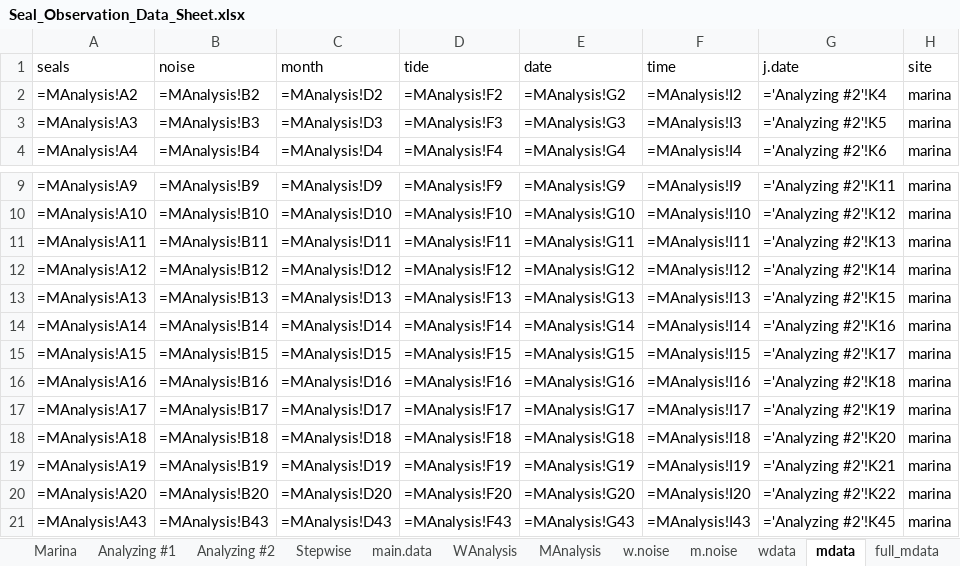
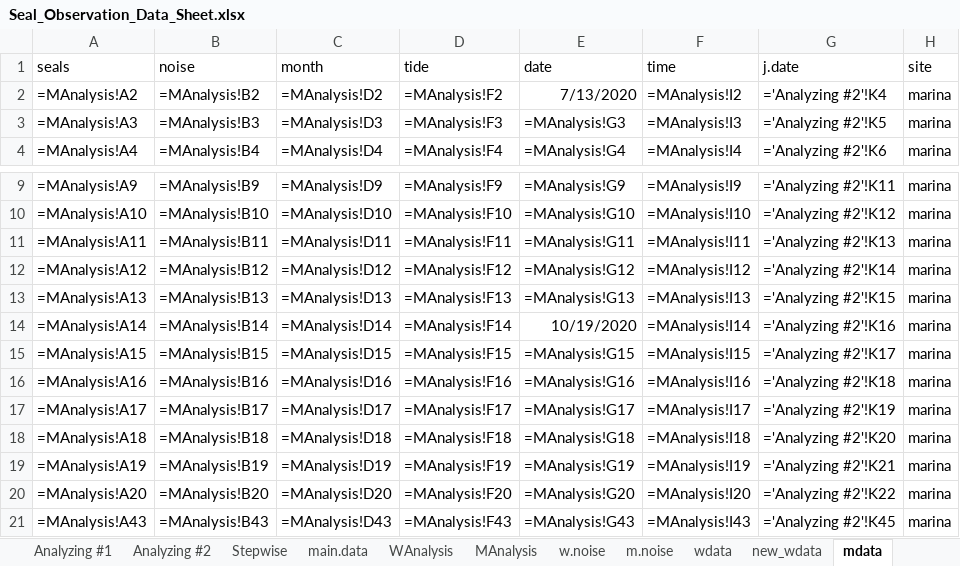
Before and after one commit to bankheak/habor-seal, an Excel workbook: data/Seal_Observation_Data_Sheet.xlsx, sheet mdata, drawn as a sheet; only a part is shown, gaps mark what is left out; values as stored, in another font and other column widths than the file's, no borders; formulas are shown in place of their values; the diff names each change by its address in the sheet, - before the commit and + after, or states it on an @@ line.

Commit message:
Rearrange R sheet

```diff
--- a/data/Seal_Observation_Data_Sheet.xlsx (sheet mdata)
+++ b/data/Seal_Observation_Data_Sheet.xlsx (sheet mdata)
+sheet tab: new_wdata
-E2 (date): =MAnalysis!G2
+E2 (date): 7/13/2020
-E14 (date): =MAnalysis!G14
+E14 (date): 10/19/2020
```
Also changed, not shown: 3 other files.
